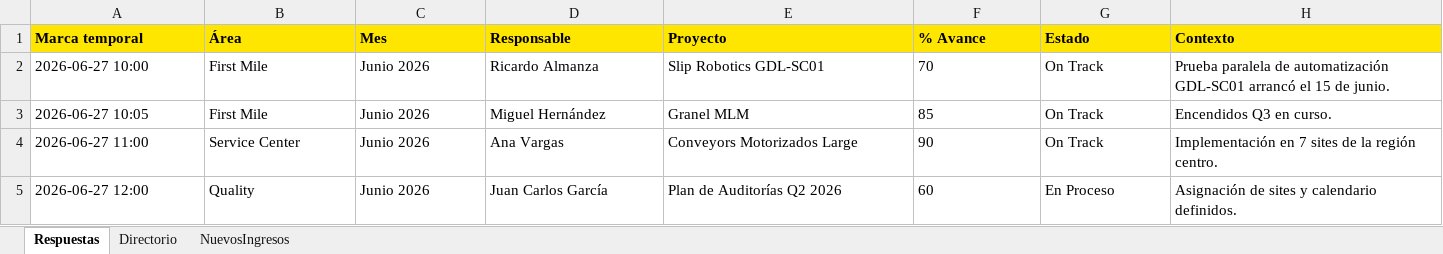
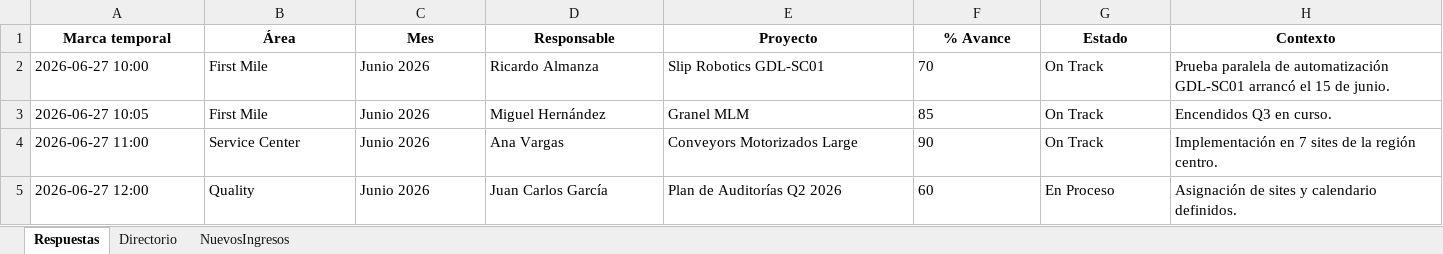
Before and after one commit to LarryBeresford/boletin-oe-motor, an Excel workbook: sample/datos_ejemplo.xlsx, sheet Respuestas, drawn as a sheet; only a part is shown; values as stored, in another font and other column widths than the file's, no borders; the diff covers the shown part only; the diff names each change by its address in the sheet, - before the commit and + after, or states it on an @@ line.

```diff
--- a/sample/datos_ejemplo.xlsx (sheet Respuestas)
+++ b/sample/datos_ejemplo.xlsx (sheet Respuestas)
@@ A1:H1 fill: #FFE600 → none, alignment: left → center @@
```
Also changed, not shown: cell formats elsewhere in this sheet, sheet Directorio, sheet NuevosIngresos, 4 other files.
